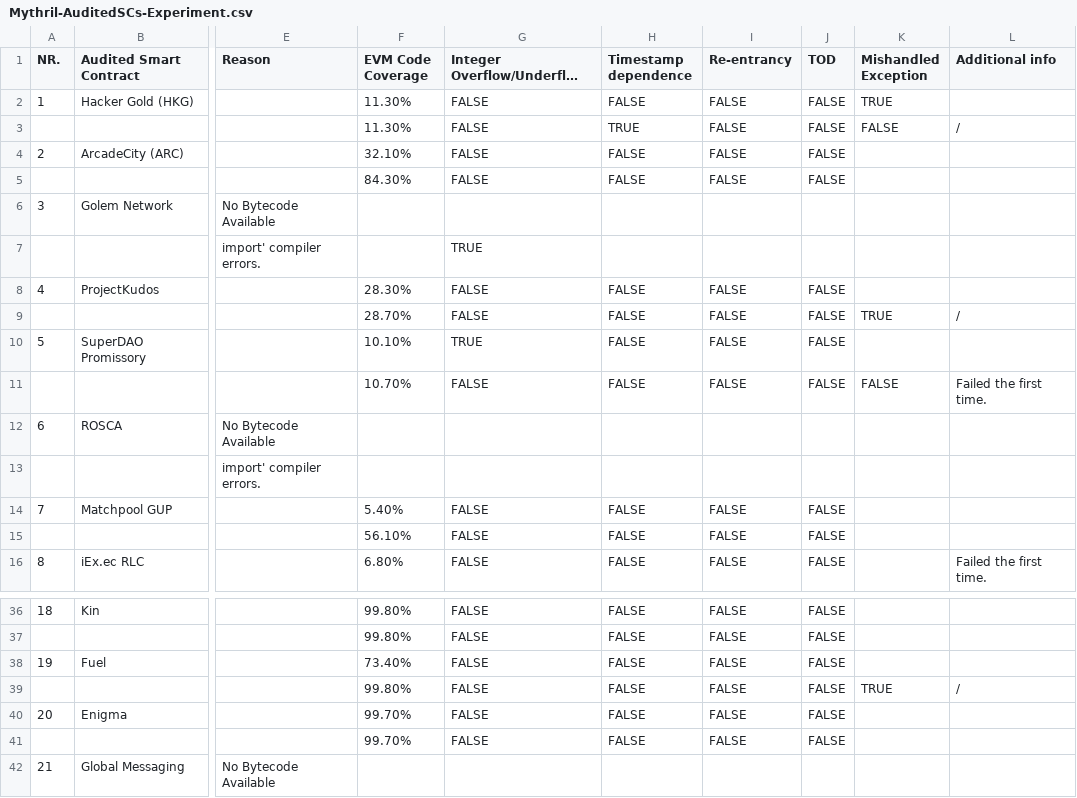
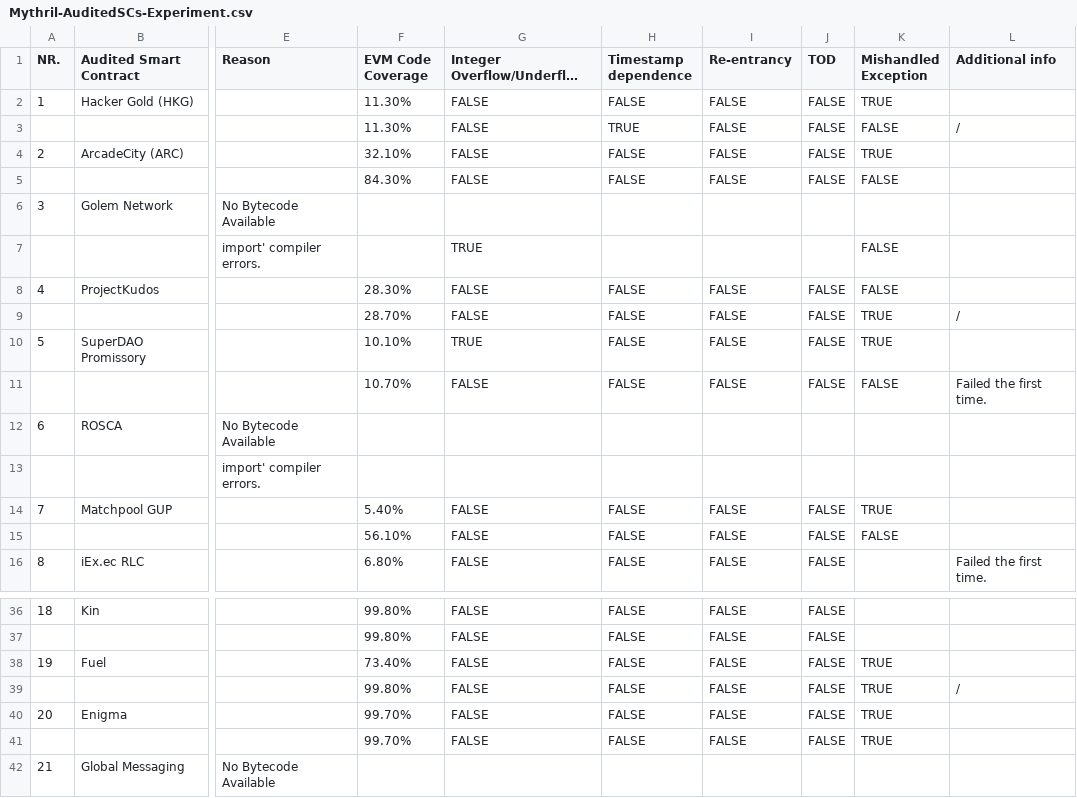
Before and after one commit to Rohinipise/SmartContract_verification_using_KEVM-, a CSV file: Results/Mythril-AuditedSCs-Experiment.csv, drawn as a sheet; only a part is shown, gaps mark what is left out; long unchanged cells end in …; the diff covers the shown part only; the diff names each change by its address in the sheet, - before the commit and + after, or states it on an @@ line.

Commit message:
Update Mythril-AuditedSCs-Experiment.csv

```diff
--- a/Results/Mythril-AuditedSCs-Experiment.csv
+++ b/Results/Mythril-AuditedSCs-Experiment.csv
-K4 (Mishandled Exception): (empty)
+K4 (Mishandled Exception): TRUE
-K5 (Mishandled Exception): (empty)
+K5 (Mishandled Exception): FALSE
-K7:K8 (Mishandled Exception): (empty)
+K7:K8 (Mishandled Exception): FALSE
-K10 (Mishandled Exception): (empty)
+K10 (Mishandled Exception): TRUE
-K14 (Mishandled Exception): (empty)
+K14 (Mishandled Exception): TRUE
-K15 (Mishandled Exception): (empty)
+K15 (Mishandled Exception): FALSE
-K38 (Mishandled Exception): (empty)
+K38 (Mishandled Exception): TRUE
-K40:K41 (Mishandled Exception): (empty)
+K40:K41 (Mishandled Exception): TRUE
```
Also changed, not shown: 3 edited cells elsewhere in this file.
